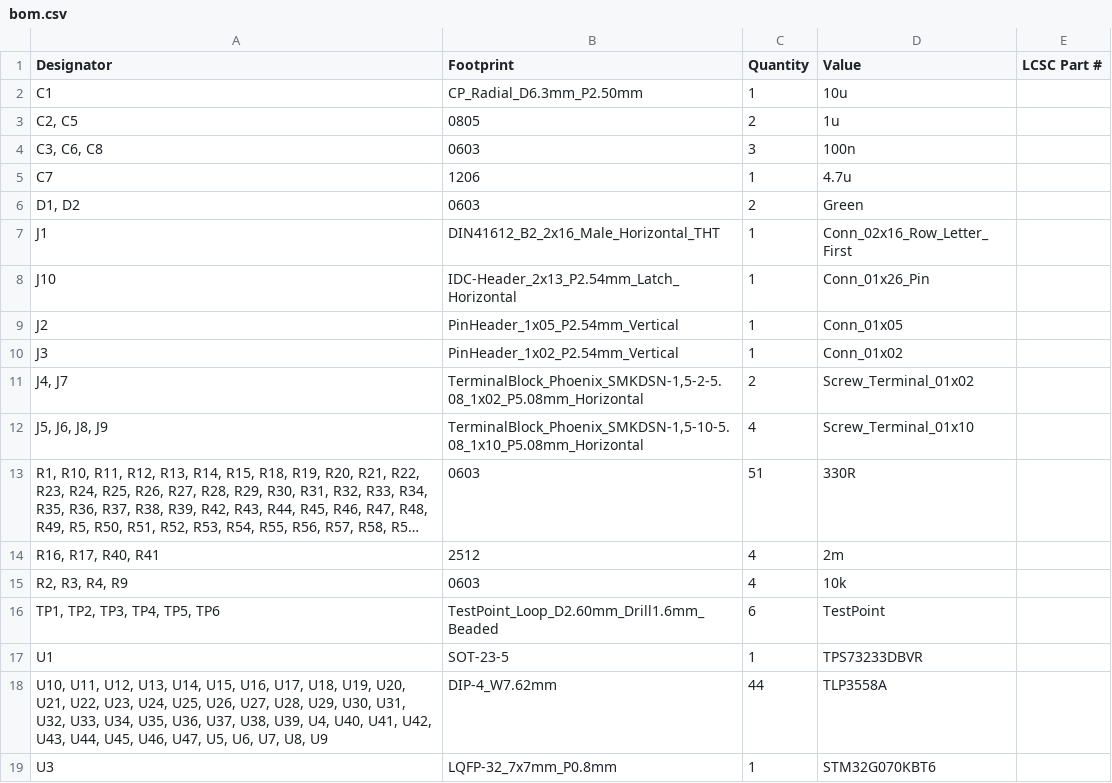
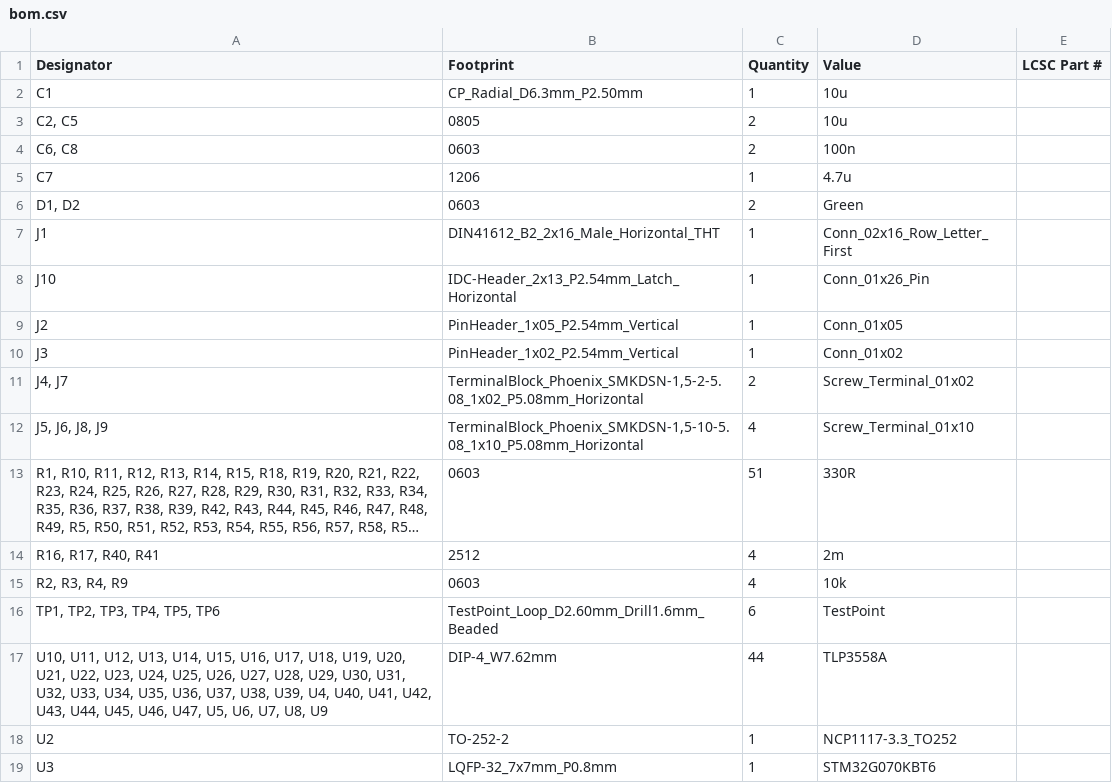
Before and after one commit to MR-DOS/SCAN2000-20, a CSV file: gerber/production/bom.csv, drawn as a sheet; long unchanged cells end in ….

```diff
--- a/gerber/production/bom.csv
+++ b/gerber/production/bom.csv
@@ -2,4 +2,4 @@ Designator,Footprint,Quantity,Value,LCSC Part #
 C1,CP_Radial_D6.3mm_P2.50mm,1,10u,
-"C2, C5",0805,2,1u,
-"C3, C6, C8",0603,3,100n,
+"C2, C5",0805,2,10u,
+"C6, C8",0603,2,100n,
 C7,1206,1,4.7u,
@@ -16,4 +16,4 @@ J3,PinHeader_1x02_P2.54mm_Vertical,1,Conn_01x02,
 "TP1, TP2, TP3, TP4, TP5, TP6",TestPoint_Loop_D2.60mm_Drill1.6mm_Beaded,6,TestPoint,
-U1,SOT-23-5,1,TPS73233DBVR,
 "U10, U11, U12, U13, U14, U15, U16, U17, U18, U19, U20, U21, U22, U23, U24, U25, U26, U27, U28, U29, U30, U31, U32, U33, U34, U35, U36, U37, U38, U39, U4, U40, U41, U42, U43, U44, U45, U46, U47, U5, U6, U7, U8, U9",DIP-4_W7.62mm,44,TLP3558A,
+U2,TO-252-2,1,NCP1117-3.3_TO252,
 U3,LQFP-32_7x7mm_P0.8mm,1,STM32G070KBT6,
```
Also changed, not shown: bom/main_bom_v1.2.0.csv, gerber/production/designators.csv, 23 other files.
